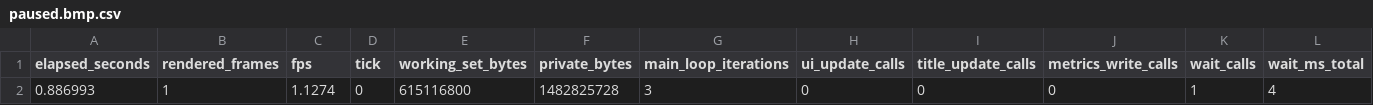
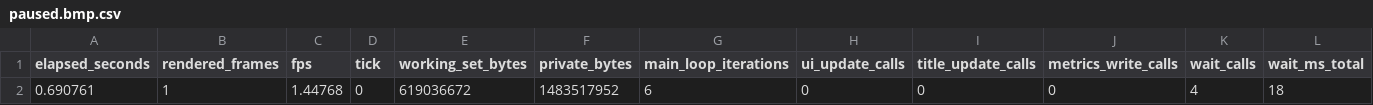
Before and after one commit to elo6371/tf2-demo-player-native, a CSV file: evidence/frame-capture/paused.bmp.csv, drawn as a sheet.

Commit message:
evidence(t100): userinfo, hud and frame-capture read on 36d8a15e
The T101 build (36d8a15e, 2,857,472 B) is the first tree where T100's decoder and
T101's fog live together, so the three gates were read again on it:

  userinfo-check.sh full   rc=0  ASSERTIONS=191  RESULT=PASS
  hud-live-check.sh        rc=0  HUD-LIVE-CHECK=PASS
  frame-capture-check.sh   rc=0  FRAME-CAPTURE=PASS

191 is userinfo's first all-green end-to-end reading. The two runs before it
were red on the gate's own defects, not the decoder's: D-68 (a row counter that
double-anchored its pattern and matched nothing), D-69 (30 of 34 tracked files
were byte-compared after core.autocrlf rewrote their line endings) and D-70 (the
repeat probe filtered for tick 2000 while its own knob said 600000).

What moves in this evidence and why: the four frame-capture CSVs carry
elapsed_seconds, fps, tick and memory columns, so they differ run to run -- they
are readings, not fixtures, and the gate asserts its PASS on the frame pixels and
the counts, not on these numbers. t97-hud/readings.txt carries exe_sha256 and
advance_skips (606 -> 1054), which move with the build. The new
evidence/t100-userinfo/runs/ holds the probe output the repeat and seek
assertions read.

```diff
--- a/evidence/frame-capture/paused.bmp.csv
+++ b/evidence/frame-capture/paused.bmp.csv
@@ -1,2 +1,2 @@
 elapsed_seconds,rendered_frames,fps,tick,working_set_bytes,private_bytes,main_loop_iterations,ui_update_calls,title_update_calls,metrics_write_calls,wait_calls,wait_ms_total
-0.886993,1,1.1274,0,615116800,1482825728,3,0,0,0,1,4
+0.690761,1,1.44768,0,619036672,1483517952,6,0,0,0,4,18
```
Also changed, not shown: evidence/frame-capture/demo-installed-map.bmp.csv, evidence/frame-capture/demo.bmp.csv, 52 other files.
